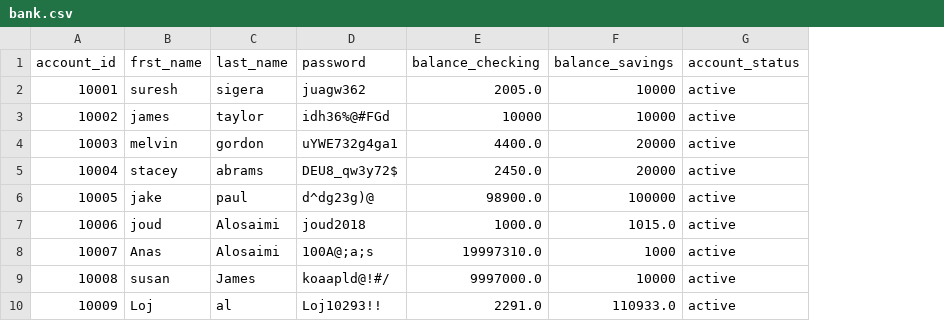
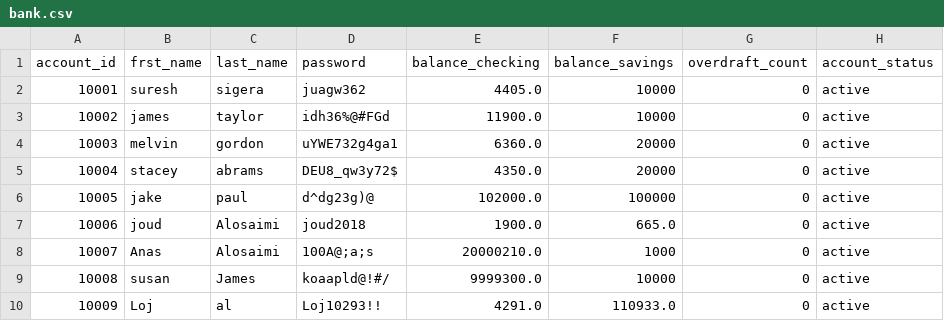
Before and after one commit to JoudKhalidAlosaimi/Banking-Project, a CSV file: bank.csv, drawn as a sheet; the diff names each change by its address in the sheet, - before the commit and + after, or states it on an @@ line.

```diff
--- a/bank.csv
+++ b/bank.csv
+column G (overdraft_count), rows 2-10: all 0
-E2 (balance_checking): 2005.0
+E2 (balance_checking): 4405.0
-E3 (balance_checking): 10000
+E3 (balance_checking): 11900.0
-E4 (balance_checking): 4400.0
+E4 (balance_checking): 6360.0
-E5 (balance_checking): 2450.0
+E5 (balance_checking): 4350.0
-E6 (balance_checking): 98900.0
+E6 (balance_checking): 102000.0
-E7 (balance_checking): 1000.0
+E7 (balance_checking): 1900.0
-F7 (balance_savings): 1015.0
+F7 (balance_savings): 665.0
-E8 (balance_checking): 19997310.0
+E8 (balance_checking): 20000210.0
-E9 (balance_checking): 9997000.0
+E9 (balance_checking): 9999300.0
-E10 (balance_checking): 2291.0
+E10 (balance_checking): 4291.0
```
Also changed, not shown: transaction.csv, 5 other files.
